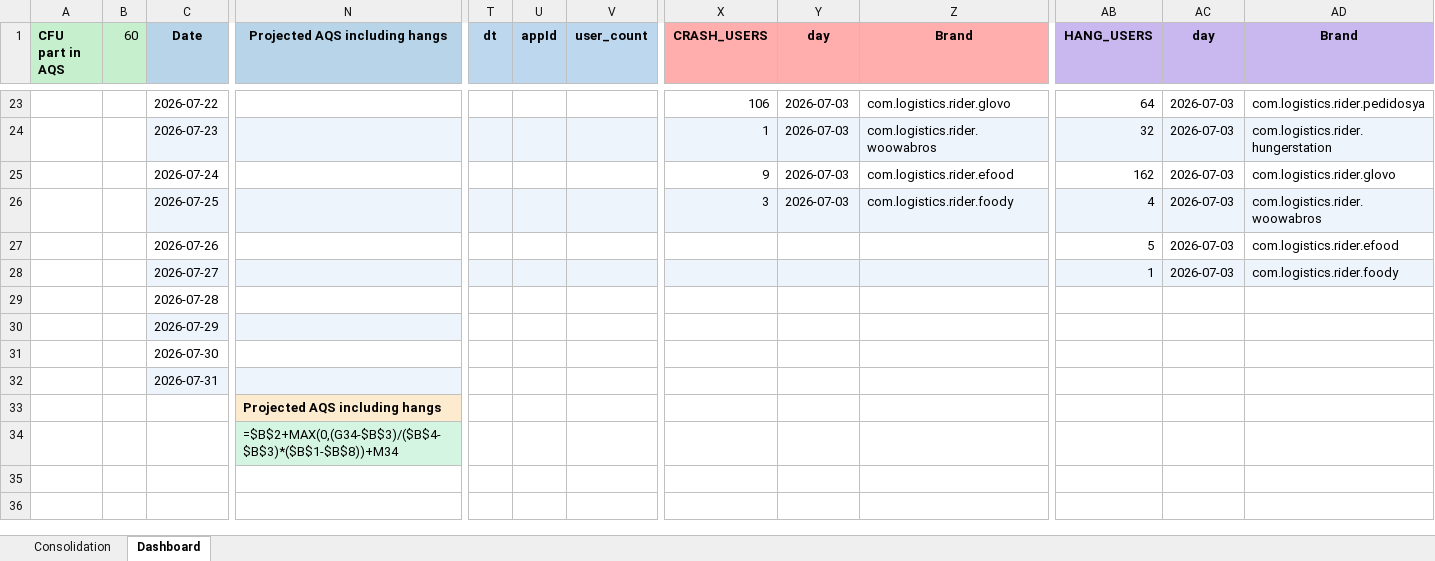
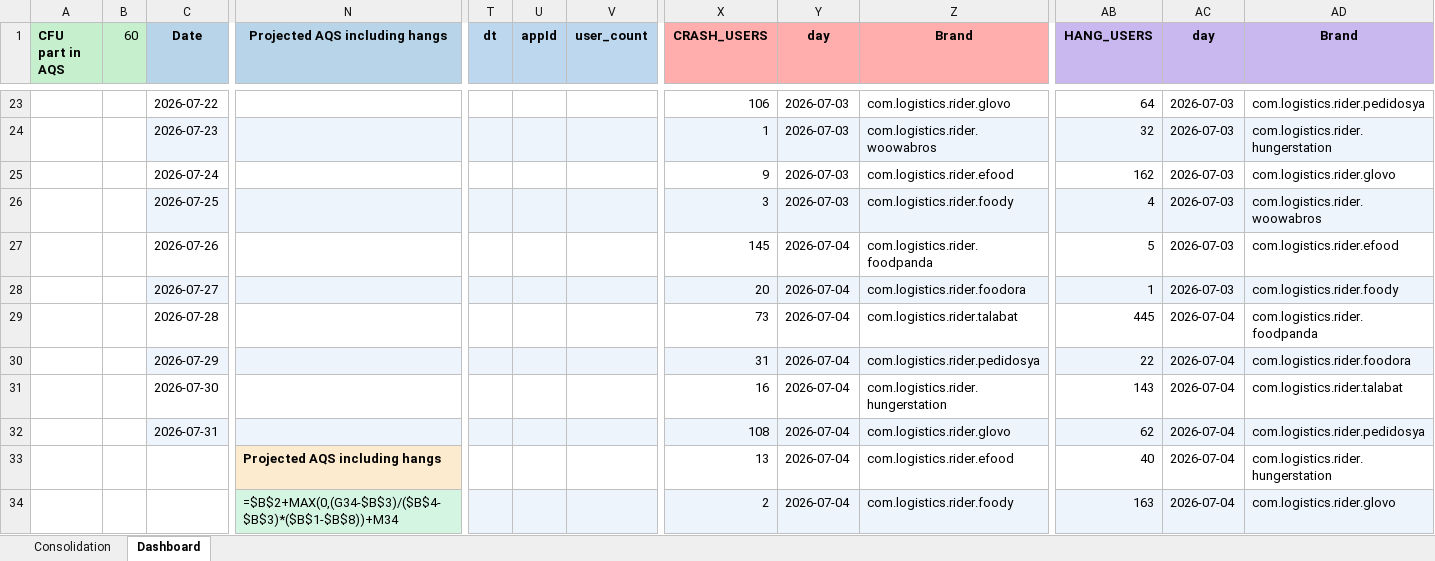
Before and after one commit to shilpa-bansal0401/rider-app-ios-reliability-dashboard, an Excel workbook: consolidation_report/sentry_data.xlsx, sheet Dashboard, drawn as a sheet; only a part is shown, gaps mark what is left out; values as stored, in another font and other column widths than the file's, no borders; formulas without a stored value are shown as written; removed rows and columns are numbered as before the commit, all else as after; rows hold the shown columns only; the diff covers the shown part only; the diff names each change by its address in the sheet, - before the commit and + after, or states it on an @@ line.

```diff
--- a/consolidation_report/sentry_data.xlsx (sheet Dashboard)
+++ b/consolidation_report/sentry_data.xlsx (sheet Dashboard)
-X27 (CRASH_USERS): (empty)
+X27 (CRASH_USERS): 145
-Y27:Y32 (day): (empty)
+Y27:Y32 (day): 2026-07-04
-Z27 (Brand): (empty)
+Z27 (Brand): com.logistics.rider.foodpanda
-X28 (CRASH_USERS): (empty)
+X28 (CRASH_USERS): 20
-Z28 (Brand): (empty)
+Z28 (Brand): com.logistics.rider.foodora
-X29 (CRASH_USERS): (empty)
+X29 (CRASH_USERS): 73
-Z29 (Brand): (empty)
+Z29 (Brand): com.logistics.rider.talabat
-AB29 (HANG_USERS): (empty)
+AB29 (HANG_USERS): 445
-AC29:AC32 (day): (empty)
+AC29:AC32 (day): 2026-07-04
-AD29 (Brand): (empty)
+AD29 (Brand): com.logistics.rider.foodpanda
-T30:V30 fill: none
+T30:V30 fill: #EEF4FB
-X30 (CRASH_USERS): (empty)
+X30 (CRASH_USERS): 31
-X30:Z30 fill: none
+X30:Z30 fill: #EEF4FB
-Z30 (Brand): (empty)
+Z30 (Brand): com.logistics.rider.pedidosya
-AB30 (HANG_USERS): (empty)
+AB30 (HANG_USERS): 22
-AB30:AD30 fill: none
+AB30:AD30 fill: #EEF4FB
-AD30 (Brand): (empty)
+AD30 (Brand): com.logistics.rider.foodora
-X31 (CRASH_USERS): (empty)
+X31 (CRASH_USERS): 16
-Z31 (Brand): (empty)
+Z31 (Brand): com.logistics.rider.hungerstation
-AB31 (HANG_USERS): (empty)
+AB31 (HANG_USERS): 143
-AD31 (Brand): (empty)
+AD31 (Brand): com.logistics.rider.talabat
-T32:V32 fill: none
+T32:V32 fill: #EEF4FB
-X32 (CRASH_USERS): (empty)
+X32 (CRASH_USERS): 108
-X32:Z32 fill: none
+X32:Z32 fill: #EEF4FB
-Z32 (Brand): (empty)
+Z32 (Brand): com.logistics.rider.glovo
-AB32 (HANG_USERS): (empty)
+AB32 (HANG_USERS): 62
-AB32:AD32 fill: none
+AB32:AD32 fill: #EEF4FB
-AD32 (Brand): (empty)
+AD32 (Brand): com.logistics.rider.pedidosya
-row 33:  |  |  | Projected AQS including hangs
-row 34:  |  |  | =$B$2+MAX(0,(G34-$B$3)/($B$4-$B$3)*($B$1-$B$8))+M34
+row 33:  |  |  | Projected AQS including hangs |  |  |  | 13 | 2026-07-04 | com.logistics.rider.efood | 40 | 2026-07-04 | com.logistics.rider.hungerstation
+row 34:  |  |  | =$B$2+MAX(0,(G34-$B$3)/($B$4-$B$3)*($B$1-$B$8))+M34 |  |  |  | 2 | 2026-07-04 | com.logistics.rider.foody | 163 | 2026-07-04 | com.logistics.rider.glovo
```
Also changed, not shown: 3 added rows and 6 edited cells elsewhere in this sheet, hidden cells, 3 other files.
